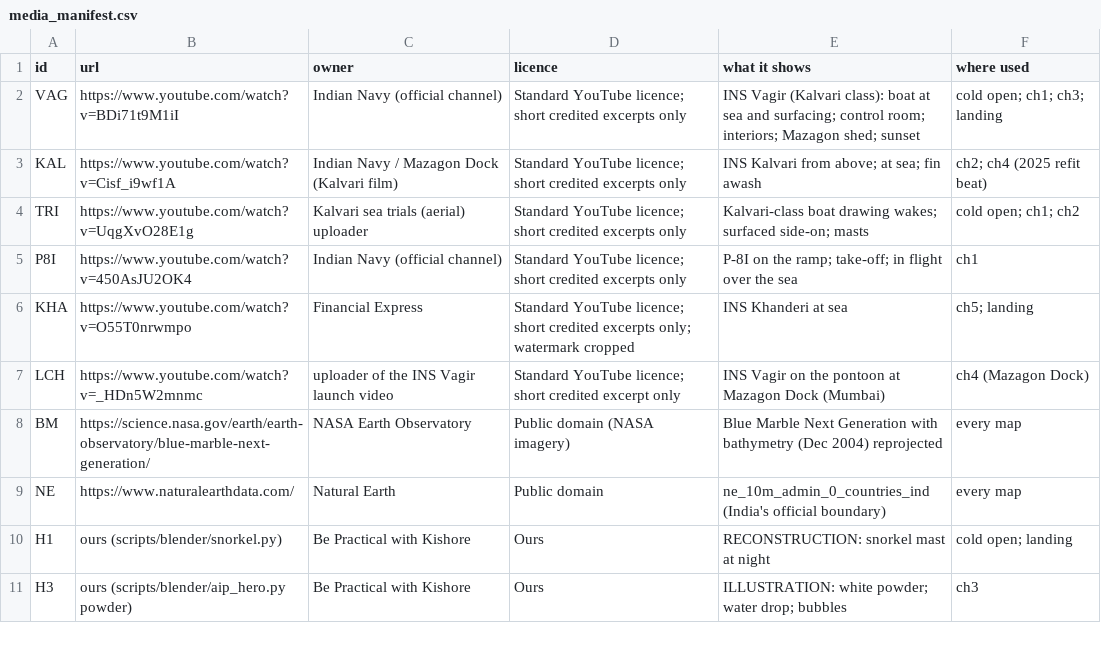
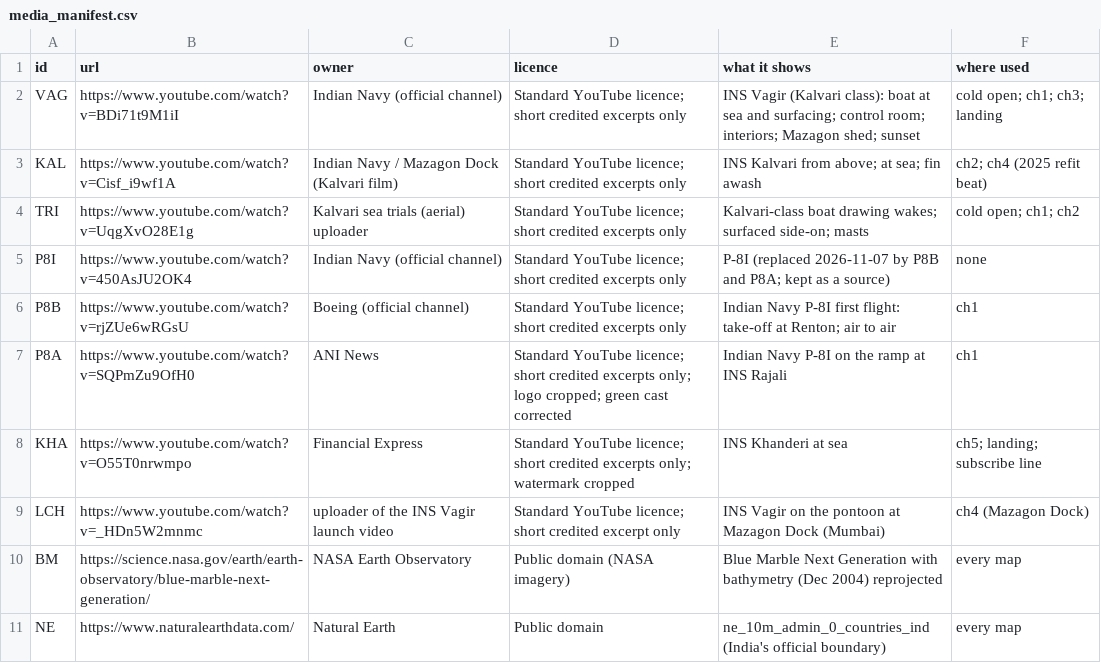
Before and after one commit to mkmk749278/Creator, a CSV file: projects/aip-submarines/media_manifest.csv, drawn as a sheet; only a part is shown; the shorter side is filled out with more unchanged rows.

```diff
--- a/projects/aip-submarines/media_manifest.csv
+++ b/projects/aip-submarines/media_manifest.csv
@@ -4,4 +4,6 @@ KAL,https://www.youtube.com/watch?v=Cisf_i9wf1A,Indian Navy / Mazagon Dock (Kalv
 TRI,https://www.youtube.com/watch?v=UqgXvO28E1g,Kalvari sea trials (aerial) uploader,Standard YouTube licence; short credited excerpts only,Kalvari-class boat drawing wakes; surfaced side-on; masts,cold open; ch1; ch2
-P8I,https://www.youtube.com/watch?v=450AsJU2OK4,Indian Navy (official channel),Standard YouTube licence; short credited excerpts only,P-8I on the ramp; take-off; in flight over the sea,ch1
-KHA,https://www.youtube.com/watch?v=O55T0nrwmpo,Financial Express,Standard YouTube licence; short credited excerpts only; watermark cropped,INS Khanderi at sea,ch5; landing
+P8I,https://www.youtube.com/watch?v=450AsJU2OK4,Indian Navy (official channel),Standard YouTube licence; short credited excerpts only,P-8I (replaced 2026-11-07 by P8B and P8A; kept as a source),none
+P8B,https://www.youtube.com/watch?v=rjZUe6wRGsU,Boeing (official channel),Standard YouTube licence; short credited excerpts only,Indian Navy P-8I first flight: take-off at Renton; air to air,ch1
+P8A,https://www.youtube.com/watch?v=SQPmZu9OfH0,ANI News,Standard YouTube licence; short credited excerpts only; logo cropped; green cast corrected,Indian Navy P-8I on the ramp at INS Rajali,ch1
+KHA,https://www.youtube.com/watch?v=O55T0nrwmpo,Financial Express,Standard YouTube licence; short credited excerpts only; watermark cropped,INS Khanderi at sea,ch5; landing; subscribe line
 LCH,https://www.youtube.com/watch?v=_HDn5W2mnmc,uploader of the INS Vagir launch video,Standard YouTube licence; short credited excerpt only,INS Vagir on the pontoon at Mazagon Dock (Mumbai),ch4 (Mazagon Dock)
```
Also changed, not shown: projects/aip-submarines/claims.csv, projects/aip-submarines/media/clips.tsv, 13 other files.
